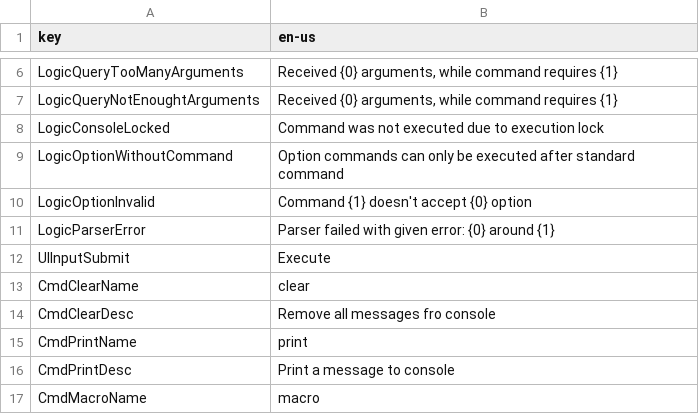
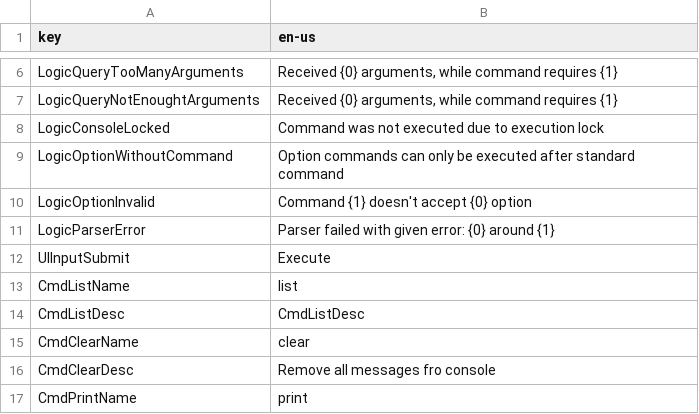
Before and after one commit to LukaszKr/PowerConsole, a CSV file: PowerConsole/Assets/Plugins/ProceduralLevel/PowerConsole/Prefab/DefaultLocalization.csv, drawn as a sheet; only a part is shown, gaps mark what is left out; the shorter side is filled out with more unchanged rows.

Commit message:
list command

```diff
--- a/PowerConsole/Assets/Plugins/ProceduralLevel/PowerConsole/Prefab/DefaultLocalization.csv
+++ b/PowerConsole/Assets/Plugins/ProceduralLevel/PowerConsole/Prefab/DefaultLocalization.csv
@@ -12,2 +12,4 @@
 "UIInputSubmit","Execute"
+"CmdListName","list"
+"CmdListDesc","CmdListDesc"
 "CmdClearName","clear"
```
Also changed, not shown: 10 other files.
